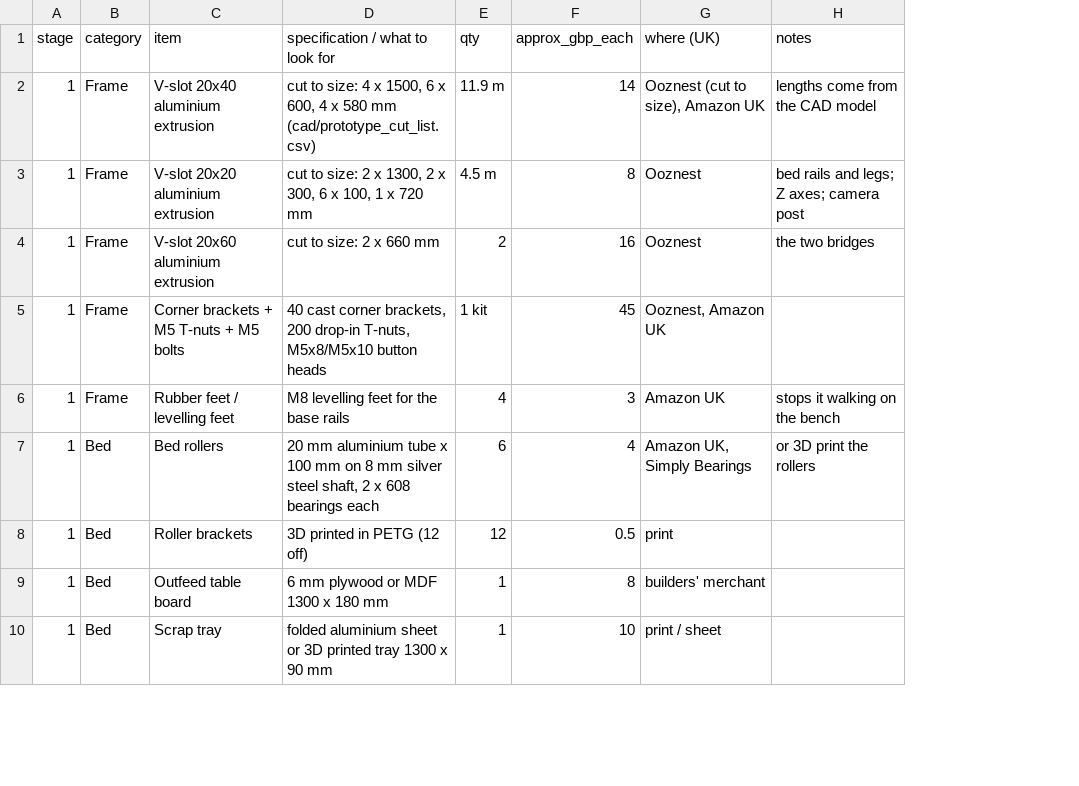
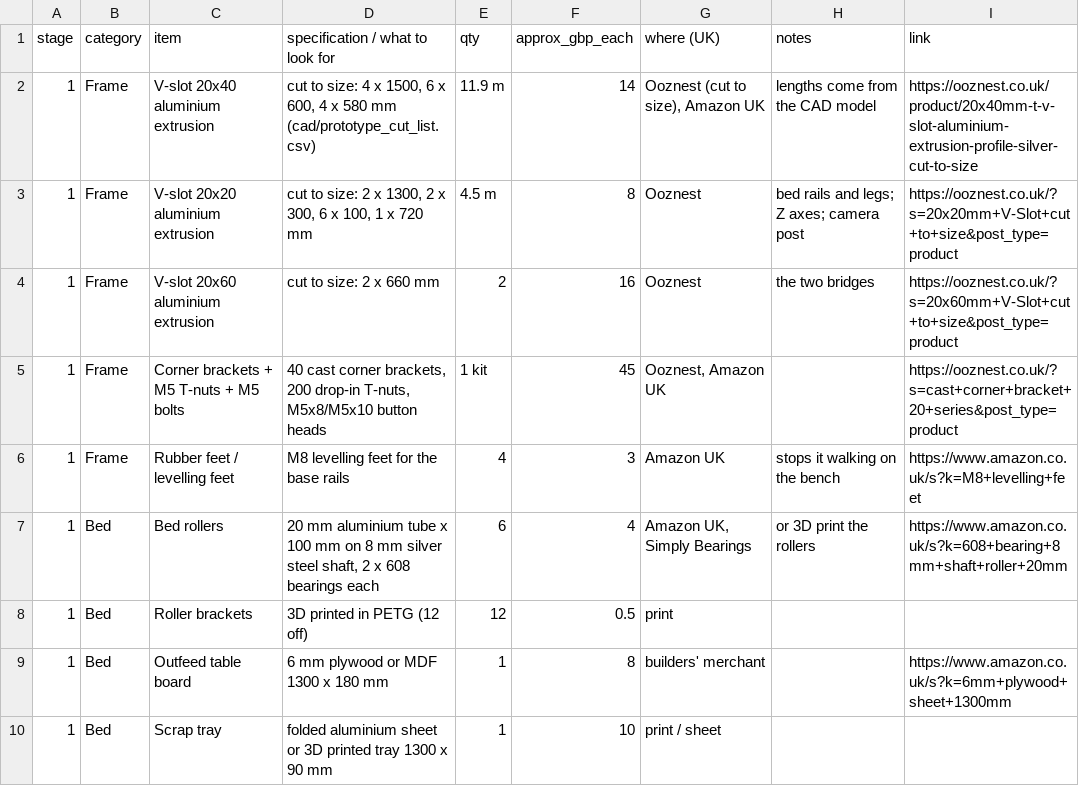
Before and after one commit to rvi007/steel-beam-cutting-cell, a CSV file: docs/prototype_bom.csv, drawn as a sheet; only a part is shown; the diff names each change by its address in the sheet, - before the commit and + after, or states it on an @@ line.

Commit message:
Shopping list: a buy link for every item and the total cost up front

```diff
--- a/docs/prototype_bom.csv
+++ b/docs/prototype_bom.csv
+column I (link), rows 2-9: https://ooznest.co.uk/product/20x40mm-t-v-slot-aluminium-extrusion-profile-silver-cut-to-size | https://ooznest.co.uk/?s=20x20mm+V-Slot+cut+to+size&post_type=product | https://ooznest.co.uk/?s=20x60mm+V-Slot+cut+to+size&post_type=product | https://ooznest.co.uk/?s=cast+corner+bracket+20+series&post_type=product | https://www.amazon.co.uk/s?k=M8+levelling+feet | https://www.amazon.co.uk/s?k=608+bearing+8mm+shaft+roller+20mm |  | https://www.amazon.co.uk/s?k=6mm+plywood+sheet+1300mm
```
Also changed, not shown: 3 other files.
